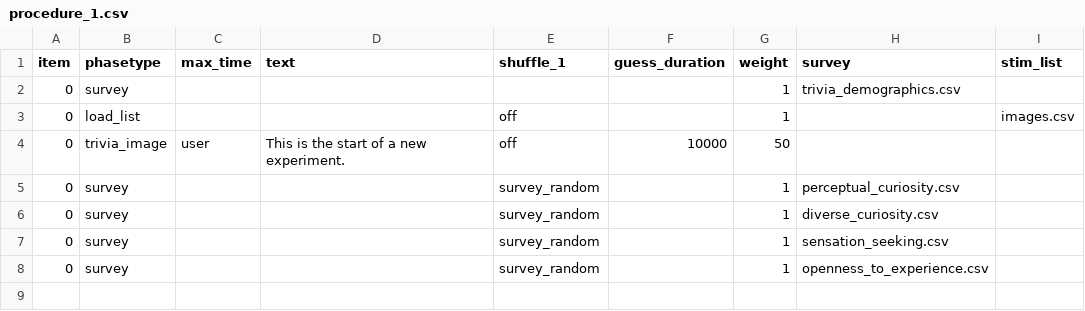
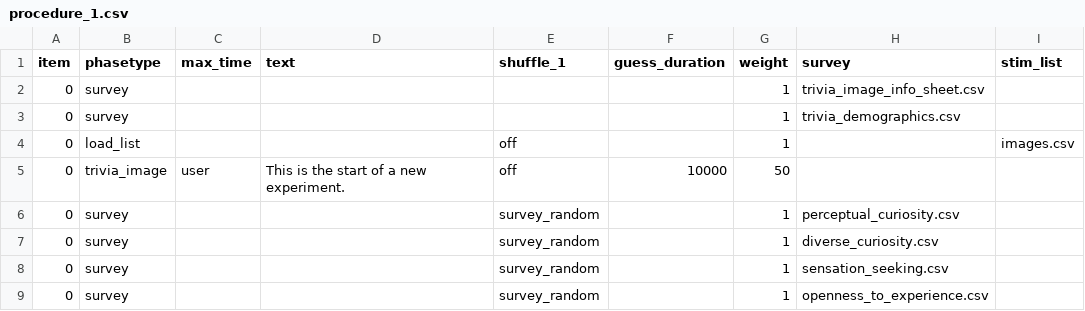
Before and after one commit to stone-haffey/trivia-images, a CSV file: User/Projects/image_trivia/procedure_1.csv, drawn as a sheet.

```diff
--- a/User/Projects/image_trivia/procedure_1.csv
+++ b/User/Projects/image_trivia/procedure_1.csv
@@ -1,2 +1,3 @@
 item,phasetype,max_time,text,shuffle_1,guess_duration,weight,survey,stim_list,
+0,survey,,,,,1,trivia_image_info_sheet.csv,,
 0,survey,,,,,1,trivia_demographics.csv,,
```
Also changed, not shown: User/Projects/questions_trivia/procedure_1.csv, 6 other files.
